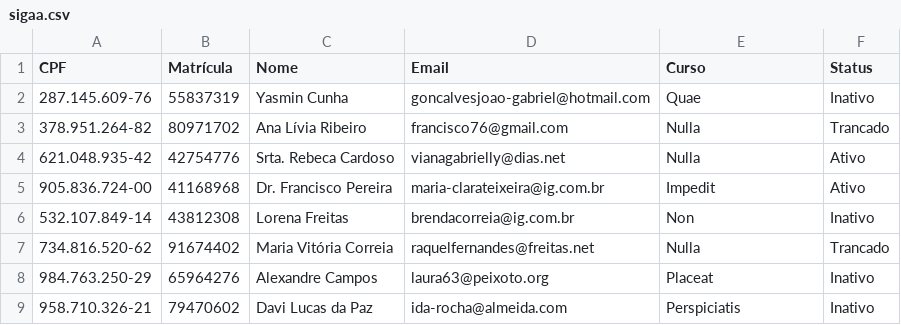
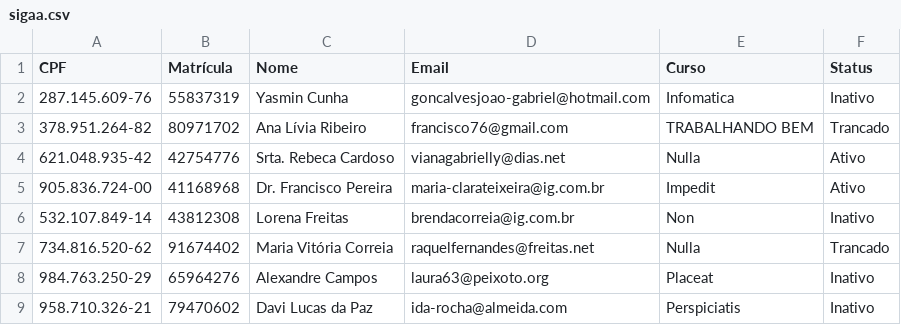
Before and after one commit to FilipeGH03/Sigaa-SistecCrossData, a CSV file: CSVs/sigaa.csv, drawn as a sheet; only a part is shown.

```diff
--- a/CSVs/sigaa.csv
+++ b/CSVs/sigaa.csv
@@ -1,4 +1,4 @@
 CPF,Matrícula,Nome,Email,Curso,Status
-287.145.609-76,55837319,Yasmin Cunha,goncalvesjoao-gabriel@hotmail.com,Quae,Inativo
-378.951.264-82,80971702,Ana Lívia Ribeiro,francisco76@gmail.com,Nulla,Trancado
+287.145.609-76,55837319,Yasmin Cunha,goncalvesjoao-gabriel@hotmail.com,Infomatica,Inativo
+378.951.264-82,80971702,Ana Lívia Ribeiro,francisco76@gmail.com,TRABALHANDO BEM ,Trancado
 621.048.935-42,42754776,Srta. Rebeca Cardoso,vianagabrielly@dias.net,Nulla,Ativo
```
Also changed, not shown: CSVs/apenas_no_sigaa.csv, CSVs/apenas_no_sistec.csv, 3 other files.
